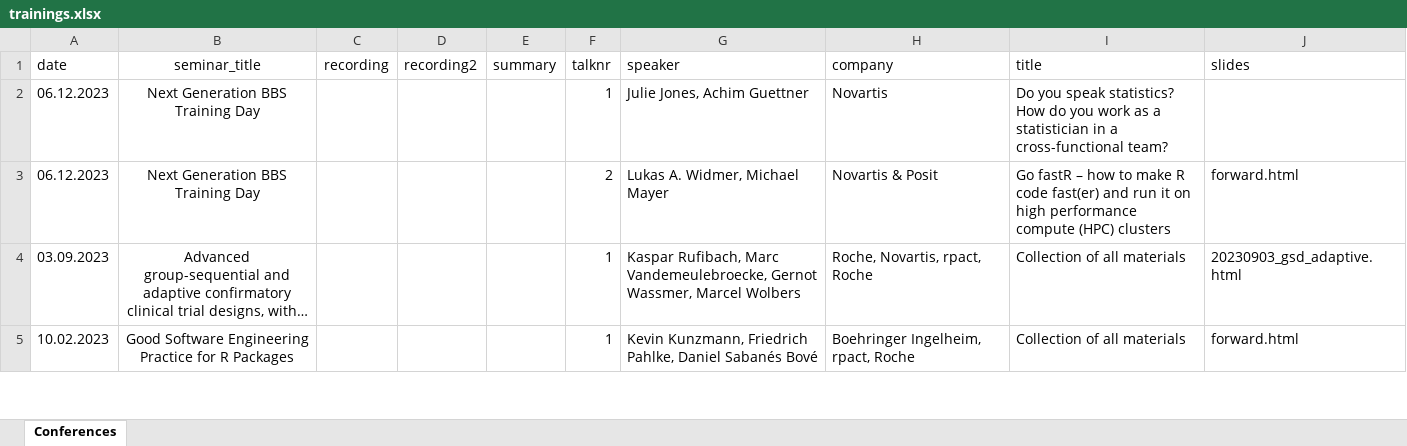
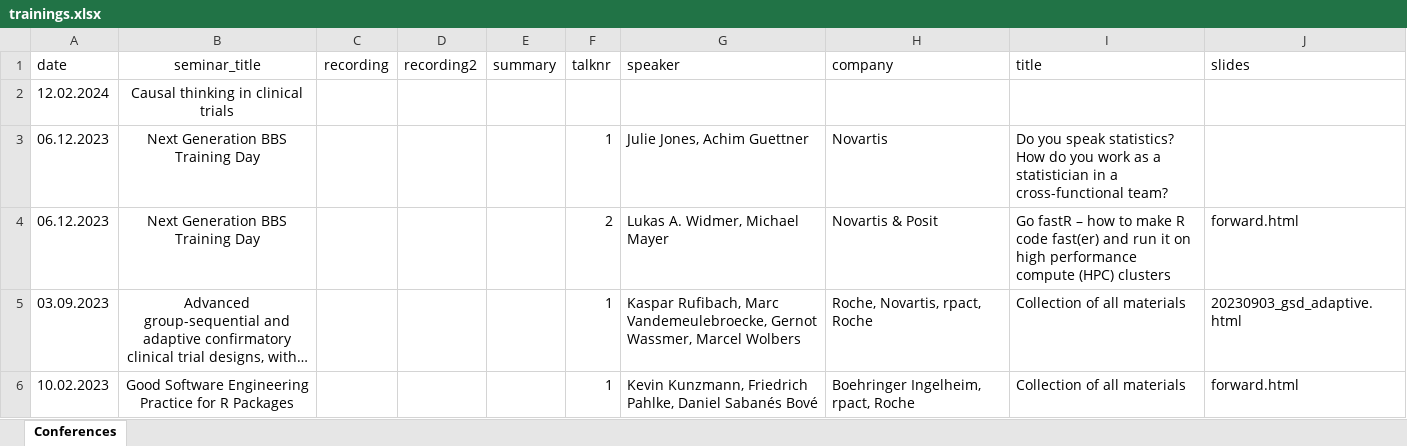
Before and after one commit to baselbiometrics/home, an Excel workbook: data/trainings.xlsx, sheet Conferences, drawn as a sheet; only a part is shown; long unchanged cells end in …; values as stored, in another font and other column widths than the file's, no borders; charts and pictures not drawn; the diff names each change by its address in the sheet, - before the commit and + after, or states it on an @@ line.

```diff
--- a/data/trainings.xlsx (sheet Conferences)
+++ b/data/trainings.xlsx (sheet Conferences)
+row 2: 12.02.2024 | Causal thinking in clinical trials
```
Also changed, not shown: charts or pictures, data/upcoming.xlsx, 5 other files.
